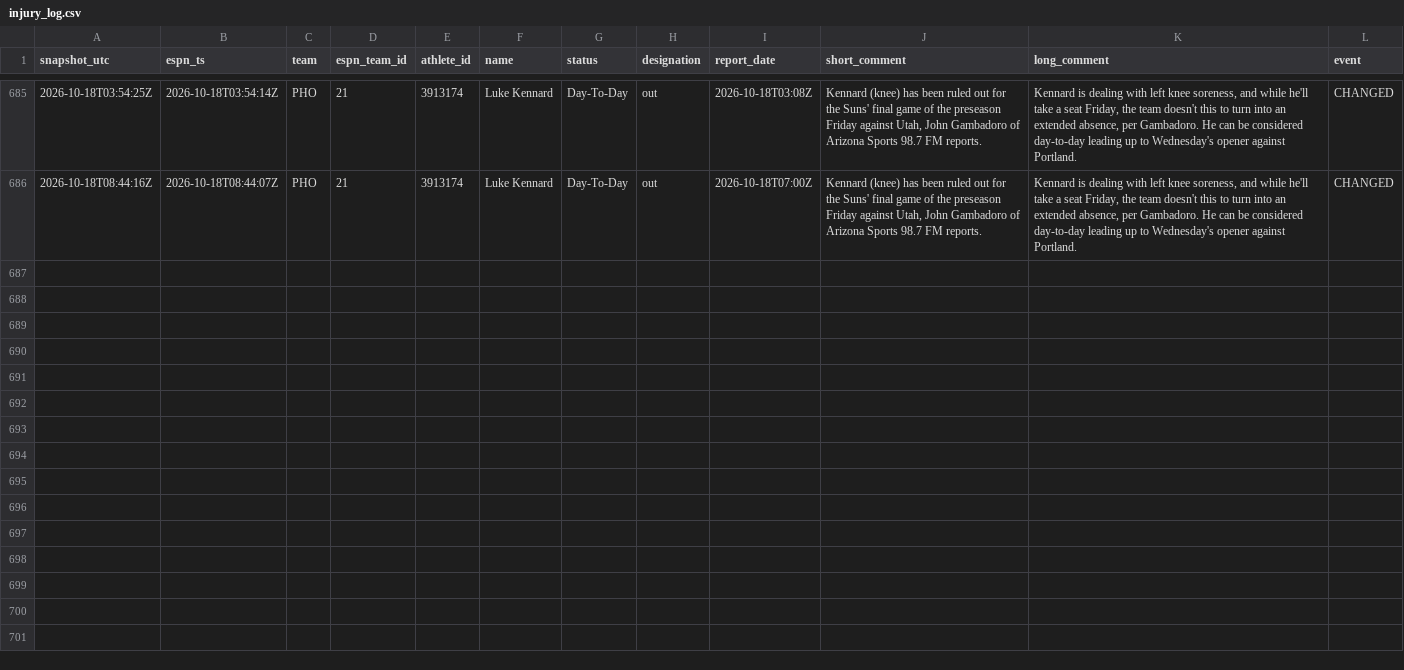
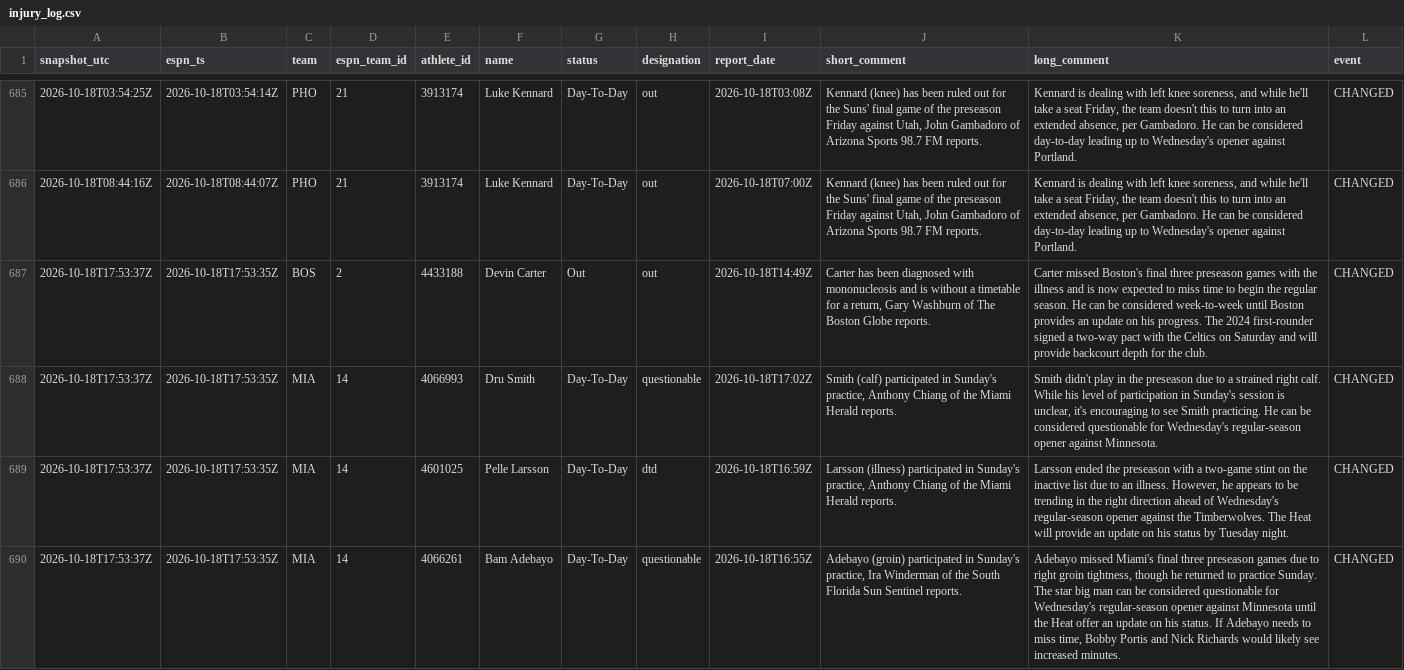
Before and after one commit to Reece236/BOOKER, a CSV file: injuries/injury_log.csv, drawn as a sheet; only a part is shown, gaps mark what is left out; the diff covers the shown part only; the diff names each change by its address in the sheet, - before the commit and + after, or states it on an @@ line.

```diff
--- a/injuries/injury_log.csv
+++ b/injuries/injury_log.csv
+row 687: 2026-10-18T17:53:37Z | 2026-10-18T17:53:35Z | BOS | 2 | 4433188 | Devin Carter | Out | out | 2026-10-18T14:49Z | Carter has been diagnosed with mononucleosis and is without a timetable for a return, Gary Washburn of The Boston Globe reports. | Carter missed Boston's final three preseason games with the illness and is now expected to miss time to begin the regular season. He can be considered week-to-week until Boston provides an update on his progress. The 2024 first-rounder signed a two-way pact with the Celtics on Saturday and will provide backcourt depth for the club. | CHANGED
+row 688: 2026-10-18T17:53:37Z | 2026-10-18T17:53:35Z | MIA | 14 | 4066993 | Dru Smith | Day-To-Day | questionable | 2026-10-18T17:02Z | Smith (calf) participated in Sunday's practice, Anthony Chiang of the Miami Herald reports. | Smith didn't play in the preseason due to a strained right calf. While his level of participation in Sunday's session is unclear, it's encouraging to see Smith practicing. He can be considered questionable for Wednesday's regular-season opener against Minnesota. | CHANGED
+row 689: 2026-10-18T17:53:37Z | 2026-10-18T17:53:35Z | MIA | 14 | 4601025 | Pelle Larsson | Day-To-Day | dtd | 2026-10-18T16:59Z | Larsson (illness) participated in Sunday's practice, Anthony Chiang of the Miami Herald reports. | Larsson ended the preseason with a two-game stint on the inactive list due to an illness. However, he appears to be trending in the right direction ahead of Wednesday's regular-season opener against the Timberwolves. The Heat will provide an update on his status by Tuesday night. | CHANGED
+row 690: 2026-10-18T17:53:37Z | 2026-10-18T17:53:35Z | MIA | 14 | 4066261 | Bam Adebayo | Day-To-Day | questionable | 2026-10-18T16:55Z | Adebayo (groin) participated in Sunday's practice, Ira Winderman of the South Florida Sun Sentinel reports. | Adebayo missed Miami's final three preseason games due to right groin tightness, though he returned to practice Sunday. The star big man can be considered questionable for Wednesday's regular-season opener against Minnesota until the Heat offer an update on his status. If Adebayo needs to miss time, Bobby Portis and Nick Richards would likely see increased minutes. | CHANGED
```
Also changed, not shown: 4 added rows elsewhere in this file, 1 other file.
